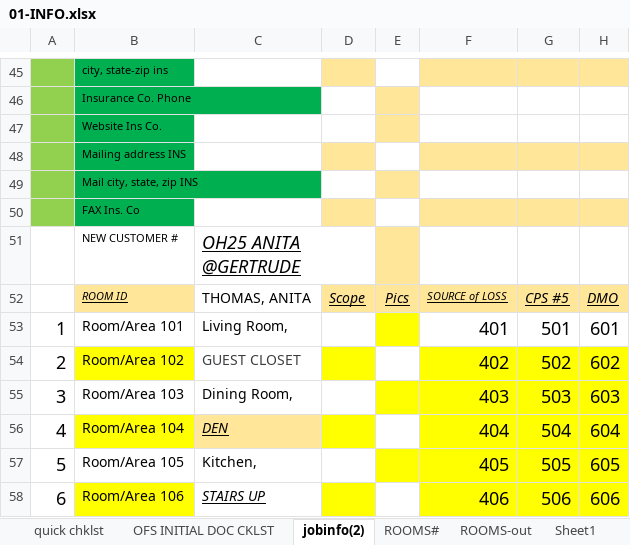
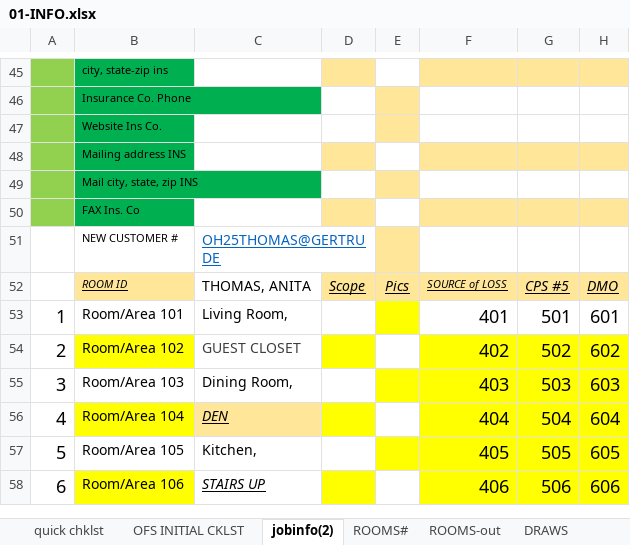
Before and after one commit to ya1-oa/mit_app, an Excel workbook: docsAppR/templates/excel/01-INFO.xlsx, sheet jobinfo(2), drawn as a sheet; only a part is shown, gaps mark what is left out; values as stored, in another font and other column widths than the file's, no borders; the diff names each change by its address in the sheet, - before the commit and + after, or states it on an @@ line.

```diff
--- a/docsAppR/templates/excel/01-INFO.xlsx (sheet jobinfo(2))
+++ b/docsAppR/templates/excel/01-INFO.xlsx (sheet jobinfo(2))
-sheet tab: OFS INITIAL DOC CKLST
+sheet tab: OFS INITIAL CKLST
-sheet tab: Sheet1
+sheet tab: DRAWS
-C51: OH25 ANITA @GERTRUDE
+C51: OH25THOMAS@GERTRUDE
@@ C51 italic: on → off, text colour: black → #0563C1, text size: smaller @@
```
Also changed, not shown: sheet ROOMS#, sheet XACTIMATE, sheet ROOMS-out, sheet quick chklst, sheet ENC, sheet OFS INITIAL CKLST, 2 more sheets, other sheet tabs, formulas that keep their value, charts or pictures, 1 other file.
